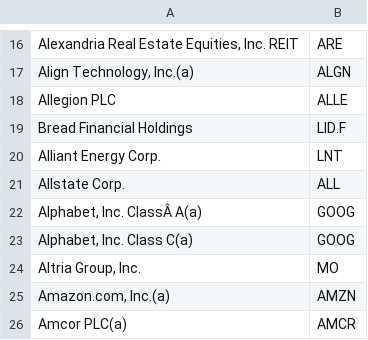
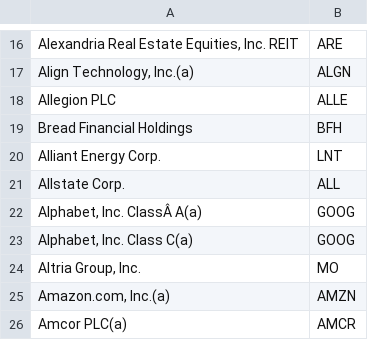
Before and after one commit to squilliam34/gravity, a CSV file: data/csv/2020/tickers.csv, drawn as a sheet; only a part is shown, gaps mark what is left out; the diff names each change by its address in the sheet, - before the commit and + after, or states it on an @@ line.

Commit message:
Fix Bread Financial ticker

```diff
--- a/data/csv/2020/tickers.csv
+++ b/data/csv/2020/tickers.csv
-B19: LID.F
+B19: BFH
```
